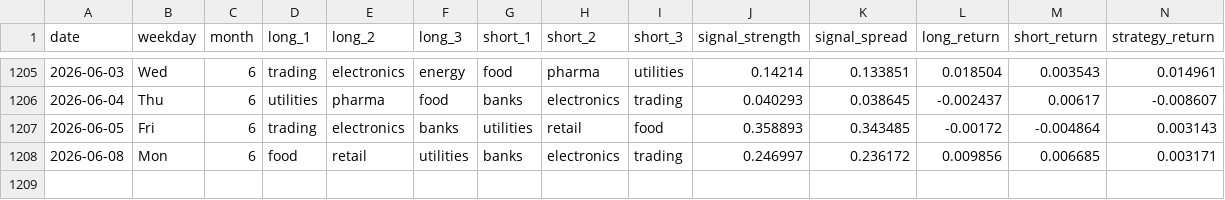
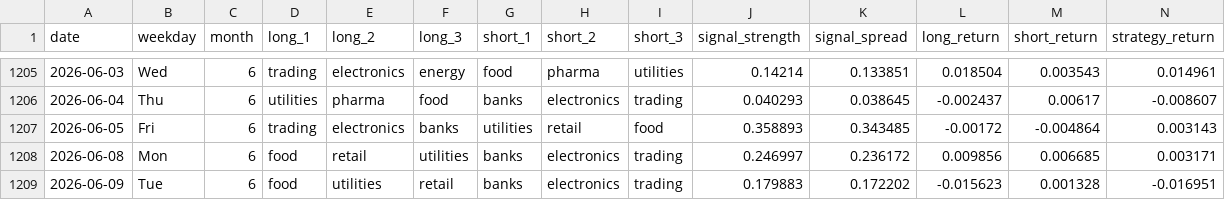
Before and after one commit to tokumaru-naparu/leadlag, a CSV file: data/processed/trades.csv, drawn as a sheet; only a part is shown, gaps mark what is left out; rows hold the shown columns only; the diff names each change by its address in the sheet, - before the commit and + after, or states it on an @@ line.

```diff
--- a/data/processed/trades.csv
+++ b/data/processed/trades.csv
+row 1209: 2026-06-09 | Tue | 6 | food | utilities | retail | banks | electronics | trading | 0.179883 | 0.172202 | -0.015623 | 0.001328 | -0.016951
```
Also changed, not shown: data/processed/performance.csv, data/processed/signals.csv, 2 other files.
